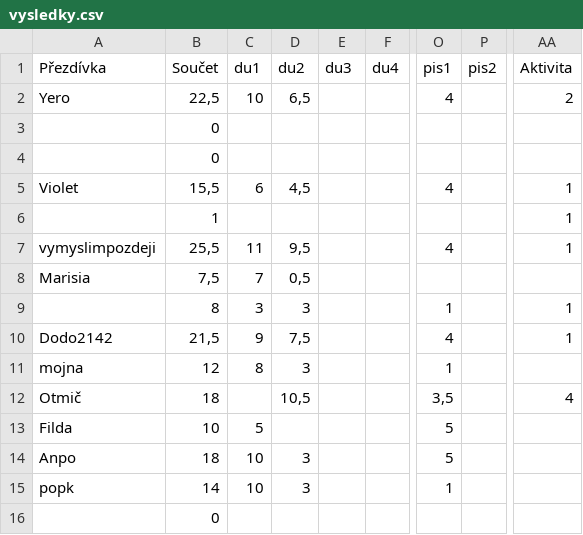
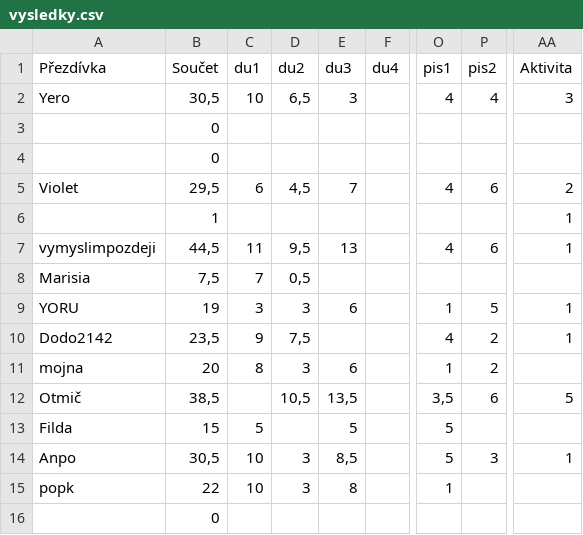
Before and after one commit to Thrayld/NDMI002, a CSV file: vysledky.csv, drawn as a sheet; only a part is shown, gaps mark what is left out; the diff covers the shown part only; the diff names each change by its address in the sheet, - before the commit and + after, or states it on an @@ line.

```diff
--- a/vysledky.csv
+++ b/vysledky.csv
-B2 (Součet): 22,5
+B2 (Součet): 30,5
-E2 (du3): (empty)
+E2 (du3): 3
-P2 (pis2): (empty)
+P2 (pis2): 4
-AA2 (Aktivita): 2
+AA2 (Aktivita): 3
-B5 (Součet): 15,5
+B5 (Součet): 29,5
-E5 (du3): (empty)
+E5 (du3): 7
-P5 (pis2): (empty)
+P5 (pis2): 6
-AA5 (Aktivita): 1
+AA5 (Aktivita): 2
-B7 (Součet): 25,5
+B7 (Součet): 44,5
-E7 (du3): (empty)
+E7 (du3): 13
-P7 (pis2): (empty)
+P7 (pis2): 6
-A9 (Přezdívka): (empty)
+A9 (Přezdívka): YORU
-B9 (Součet): 8
+B9 (Součet): 19
-E9 (du3): (empty)
+E9 (du3): 6
-P9 (pis2): (empty)
+P9 (pis2): 5
-B10 (Součet): 21,5
+B10 (Součet): 23,5
-P10:P11 (pis2): (empty)
+P10:P11 (pis2): 2
-B11 (Součet): 12
+B11 (Součet): 20
-E11 (du3): (empty)
+E11 (du3): 6
-B12 (Součet): 18
+B12 (Součet): 38,5
-E12 (du3): (empty)
+E12 (du3): 13,5
-P12 (pis2): (empty)
+P12 (pis2): 6
-AA12 (Aktivita): 4
+AA12 (Aktivita): 5
-B13 (Součet): 10
+B13 (Součet): 15
-E13 (du3): (empty)
+E13 (du3): 5
-B14 (Součet): 18
+B14 (Součet): 30,5
-E14 (du3): (empty)
+E14 (du3): 8,5
-P14 (pis2): (empty)
+P14 (pis2): 3
-AA14 (Aktivita): (empty)
+AA14 (Aktivita): 1
-B15 (Součet): 14
+B15 (Součet): 22
-E15 (du3): (empty)
+E15 (du3): 8
```
Also changed, not shown: 1 added row, 1 removed row and 19 edited cells elsewhere in this file, 3 other files.
